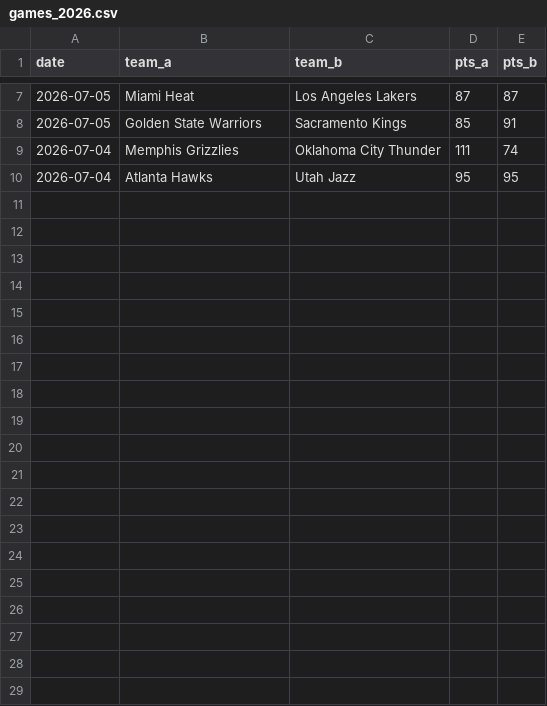
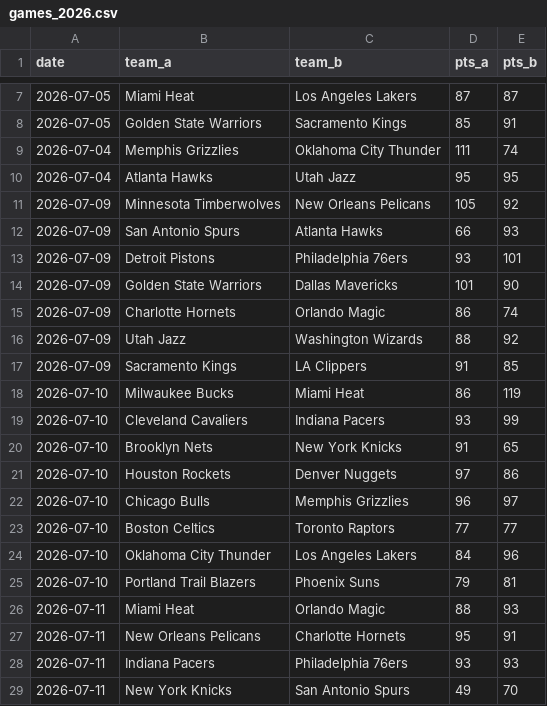
Before and after one commit to taking0verMDL/X, a CSV file: summer_league/data/games_2026.csv, drawn as a sheet; only a part is shown, gaps mark what is left out; the diff covers the shown part only; the diff names each change by its address in the sheet, - before the commit and + after, or states it on an @@ line.

```diff
--- a/summer_league/data/games_2026.csv
+++ b/summer_league/data/games_2026.csv
+row 11: 2026-07-09 | Minnesota Timberwolves | New Orleans Pelicans | 105 | 92
+row 12: 2026-07-09 | San Antonio Spurs | Atlanta Hawks | 66 | 93
+row 13: 2026-07-09 | Detroit Pistons | Philadelphia 76ers | 93 | 101
+row 14: 2026-07-09 | Golden State Warriors | Dallas Mavericks | 101 | 90
+row 15: 2026-07-09 | Charlotte Hornets | Orlando Magic | 86 | 74
+row 16: 2026-07-09 | Utah Jazz | Washington Wizards | 88 | 92
+row 17: 2026-07-09 | Sacramento Kings | LA Clippers | 91 | 85
+row 18: 2026-07-10 | Milwaukee Bucks | Miami Heat | 86 | 119
+row 19: 2026-07-10 | Cleveland Cavaliers | Indiana Pacers | 93 | 99
+row 20: 2026-07-10 | Brooklyn Nets | New York Knicks | 91 | 65
+row 21: 2026-07-10 | Houston Rockets | Denver Nuggets | 97 | 86
+row 22: 2026-07-10 | Chicago Bulls | Memphis Grizzlies | 96 | 97
+row 23: 2026-07-10 | Boston Celtics | Toronto Raptors | 77 | 77
+row 24: 2026-07-10 | Oklahoma City Thunder | Los Angeles Lakers | 84 | 96
+row 25: 2026-07-10 | Portland Trail Blazers | Phoenix Suns | 79 | 81
+row 26: 2026-07-11 | Miami Heat | Orlando Magic | 88 | 93
+row 27: 2026-07-11 | New Orleans Pelicans | Charlotte Hornets | 95 | 91
+row 28: 2026-07-11 | Indiana Pacers | Philadelphia 76ers | 93 | 93
+row 29: 2026-07-11 | New York Knicks | San Antonio Spurs | 49 | 70
```
Also changed, not shown: 10 added rows elsewhere in this file, summer_league/ratings_2026.csv, summer_league/rosters_2026.csv, 3 other files.
